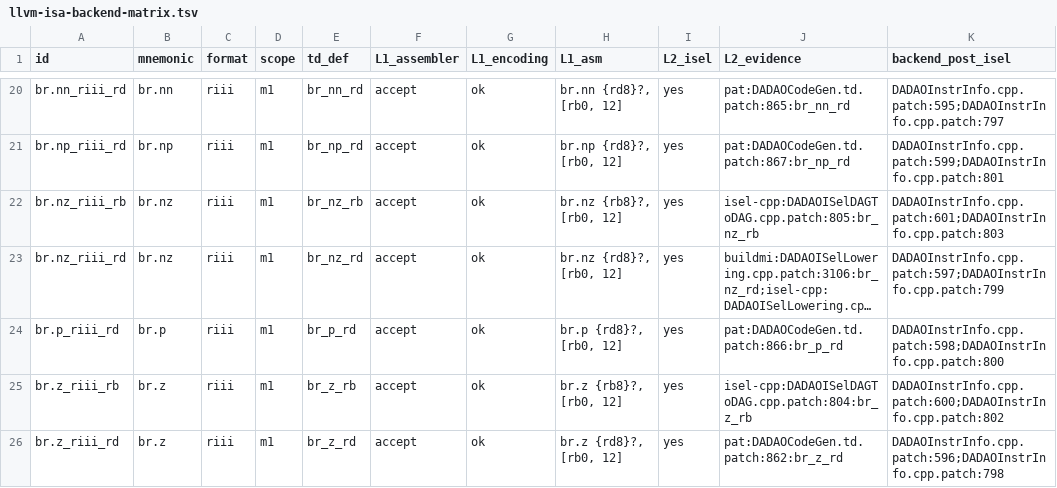
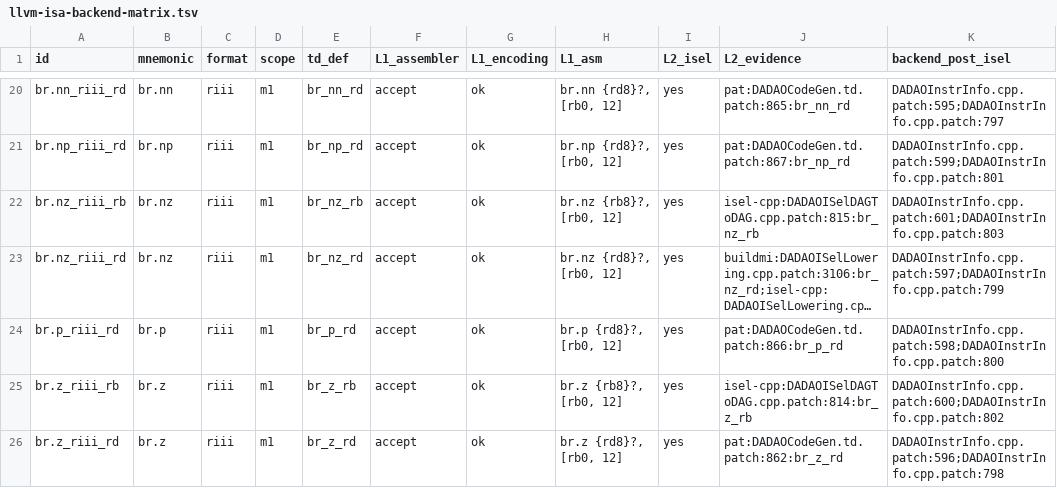
Before and after one commit to gxt/DADAO-v5, a TSV file: tools/llvm/llvm-isa-backend-matrix.tsv, drawn as a sheet; only a part is shown, gaps mark what is left out; long unchanged cells end in …; the diff covers the shown part only; the diff names each change by its address in the sheet, - before the commit and + after, or states it on an @@ line.

```diff
--- a/tools/llvm/llvm-isa-backend-matrix.tsv
+++ b/tools/llvm/llvm-isa-backend-matrix.tsv
-J22 (L2_evidence): isel-cpp:DADAOISelDAGToDAG.cpp.patch:805:br_nz_rb
+J22 (L2_evidence): isel-cpp:DADAOISelDAGToDAG.cpp.patch:815:br_nz_rb
-J25 (L2_evidence): isel-cpp:DADAOISelDAGToDAG.cpp.patch:804:br_z_rb
+J25 (L2_evidence): isel-cpp:DADAOISelDAGToDAG.cpp.patch:814:br_z_rb
```
Also changed, not shown: 34 edited cells elsewhere in this file, 7 other files.
